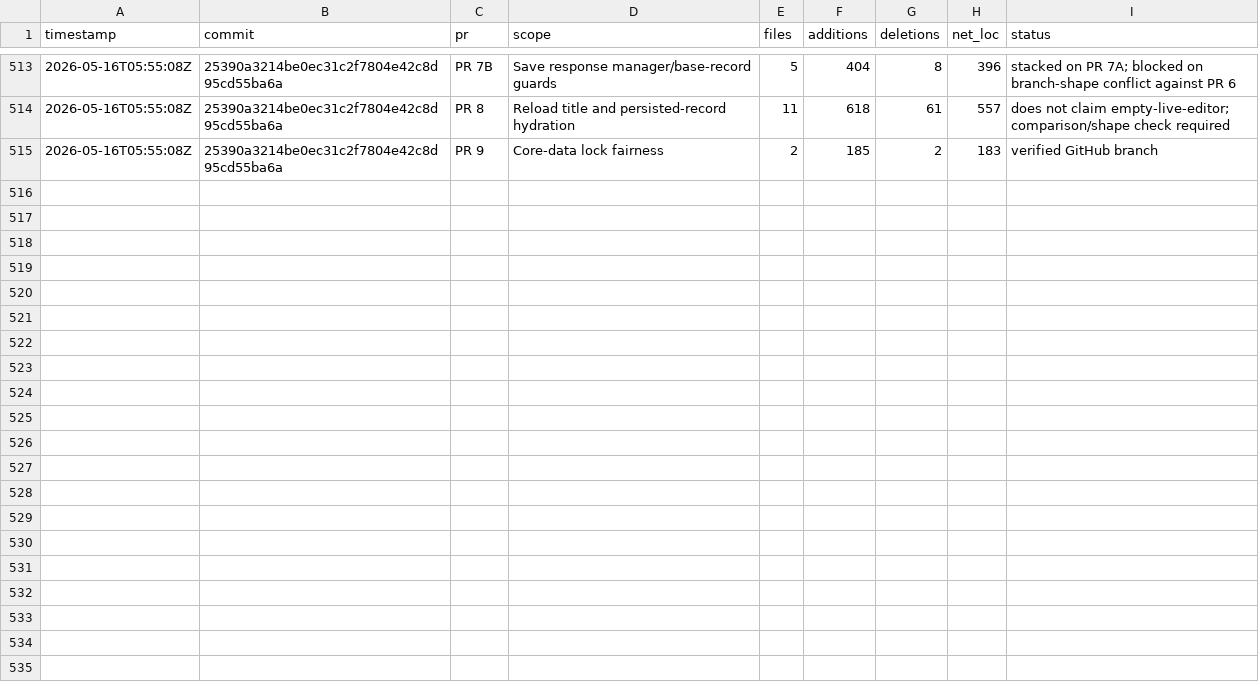
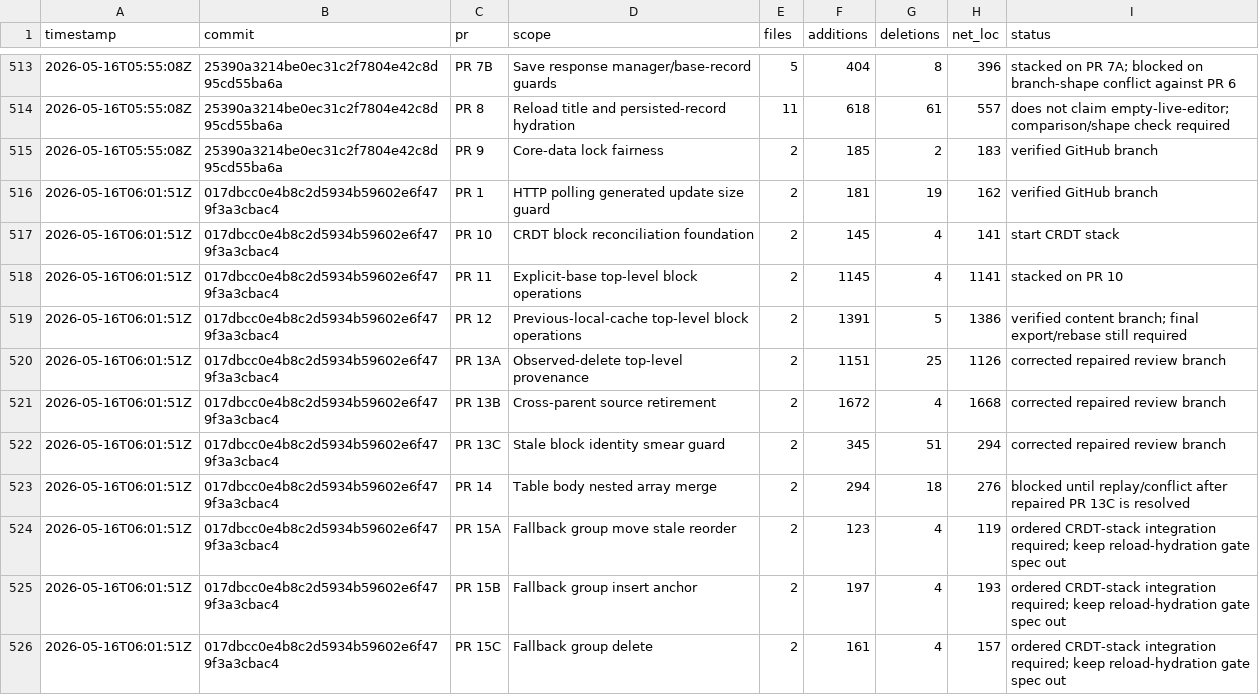
Before and after one commit to danluu/gutenberg, a CSV file: docs/explanations/architecture/rtc-jetstream2-fuzz-trends-20260515/data/pr_suggested_net_loc.csv, drawn as a sheet; only a part is shown, gaps mark what is left out; the diff covers the shown part only.

Commit message:
Refresh Jetstream fuzz trend report

```diff
--- a/docs/explanations/architecture/rtc-jetstream2-fuzz-trends-20260515/data/pr_suggested_net_loc.csv
+++ b/docs/explanations/architecture/rtc-jetstream2-fuzz-trends-20260515/data/pr_suggested_net_loc.csv
@@ -515 +515,12 @@ timestamp,commit,pr,scope,files,additions,deletions,net_loc,status
 2026-05-16T05:55:08Z,25390a3214be0ec31c2f7804e42c8d95cd55ba6a,PR 9,Core-data lock fairness,2,185,2,183,verified GitHub branch
+2026-05-16T06:01:51Z,017dbcc0e4b8c2d5934b59602e6f479f3a3cbac4,PR 1,HTTP polling generated update size guard,2,181,19,162,verified GitHub branch
+2026-05-16T06:01:51Z,017dbcc0e4b8c2d5934b59602e6f479f3a3cbac4,PR 10,CRDT block reconciliation foundation,2,145,4,141,start CRDT stack
+2026-05-16T06:01:51Z,017dbcc0e4b8c2d5934b59602e6f479f3a3cbac4,PR 11,Explicit-base top-level block operations,2,1145,4,1141,stacked on PR 10
+2026-05-16T06:01:51Z,017dbcc0e4b8c2d5934b59602e6f479f3a3cbac4,PR 12,Previous-local-cache top-level block operations,2,1391,5,1386,verified content branch; final export/rebase still required
+2026-05-16T06:01:51Z,017dbcc0e4b8c2d5934b59602e6f479f3a3cbac4,PR 13A,Observed-delete top-level provenance,2,1151,25,1126,corrected repaired review branch
+2026-05-16T06:01:51Z,017dbcc0e4b8c2d5934b59602e6f479f3a3cbac4,PR 13B,Cross-parent source retirement,2,1672,4,1668,corrected repaired review branch
+2026-05-16T06:01:51Z,017dbcc0e4b8c2d5934b59602e6f479f3a3cbac4,PR 13C,Stale block identity smear guard,2,345,51,294,corrected repaired review branch
+2026-05-16T06:01:51Z,017dbcc0e4b8c2d5934b59602e6f479f3a3cbac4,PR 14,Table body nested array merge,2,294,18,276,blocked until replay/conflict after repaired PR 13C is resolved
+2026-05-16T06:01:51Z,017dbcc0e4b8c2d5934b59602e6f479f3a3cbac4,PR 15A,Fallback group move stale reorder,2,123,4,119,ordered CRDT-stack integration required; keep reload-hydration gate spec out
+2026-05-16T06:01:51Z,017dbcc0e4b8c2d5934b59602e6f479f3a3cbac4,PR 15B,Fallback group insert anchor,2,197,4,193,ordered CRDT-stack integration required; keep reload-hydration gate spec out
+2026-05-16T06:01:51Z,017dbcc0e4b8c2d5934b59602e6f479f3a3cbac4,PR 15C,Fallback group delete,2,161,4,157,ordered CRDT-stack integration required; keep reload-hydration gate spec out
```
Also changed, not shown: 10 added rows elsewhere in this file, docs/explanations/architecture/rtc-jetstream2-fuzz-trends-20260515/data/enabled_groups.csv, docs/explanations/architecture/rtc-jetstream2-fuzz-trends-20260515/data/feature_counts.csv, 24 other files.
